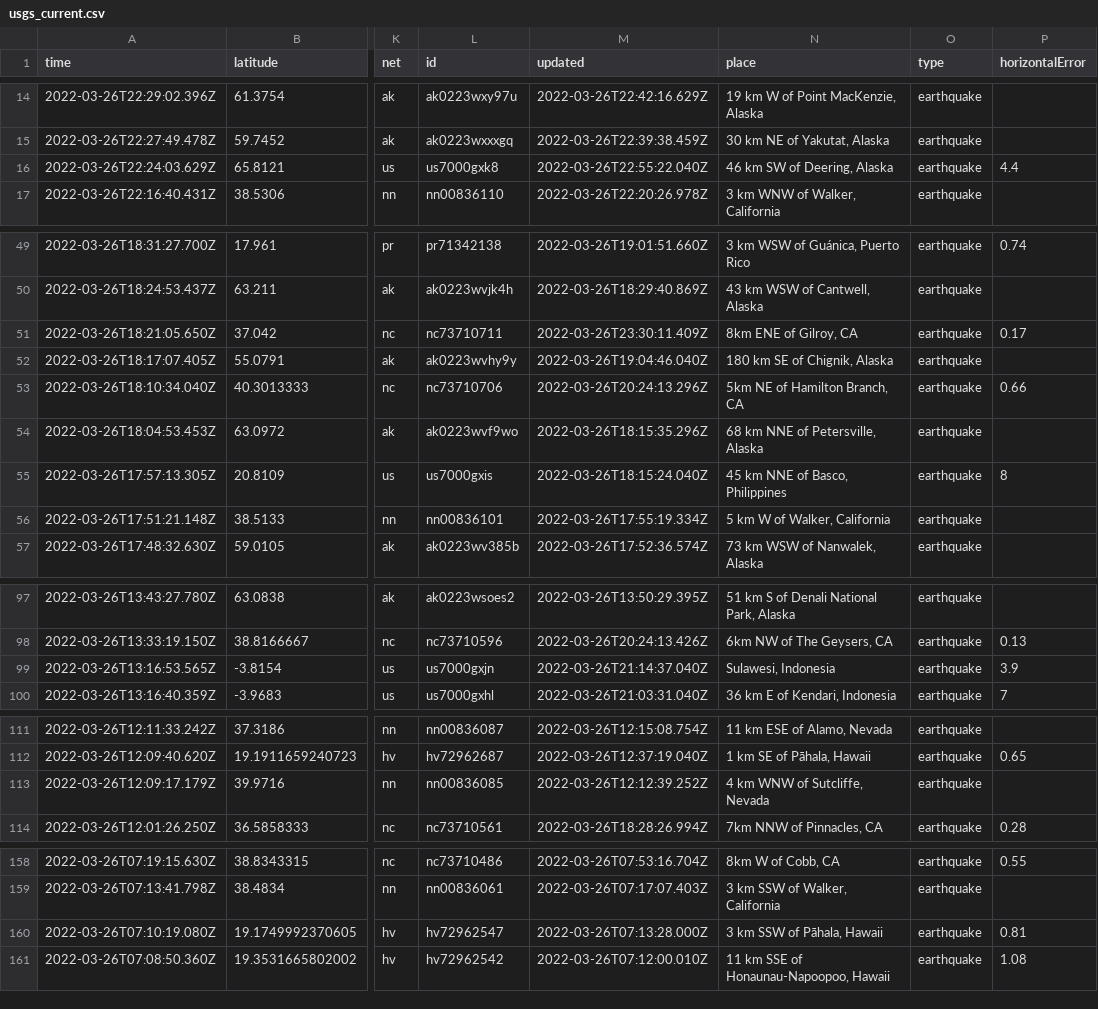
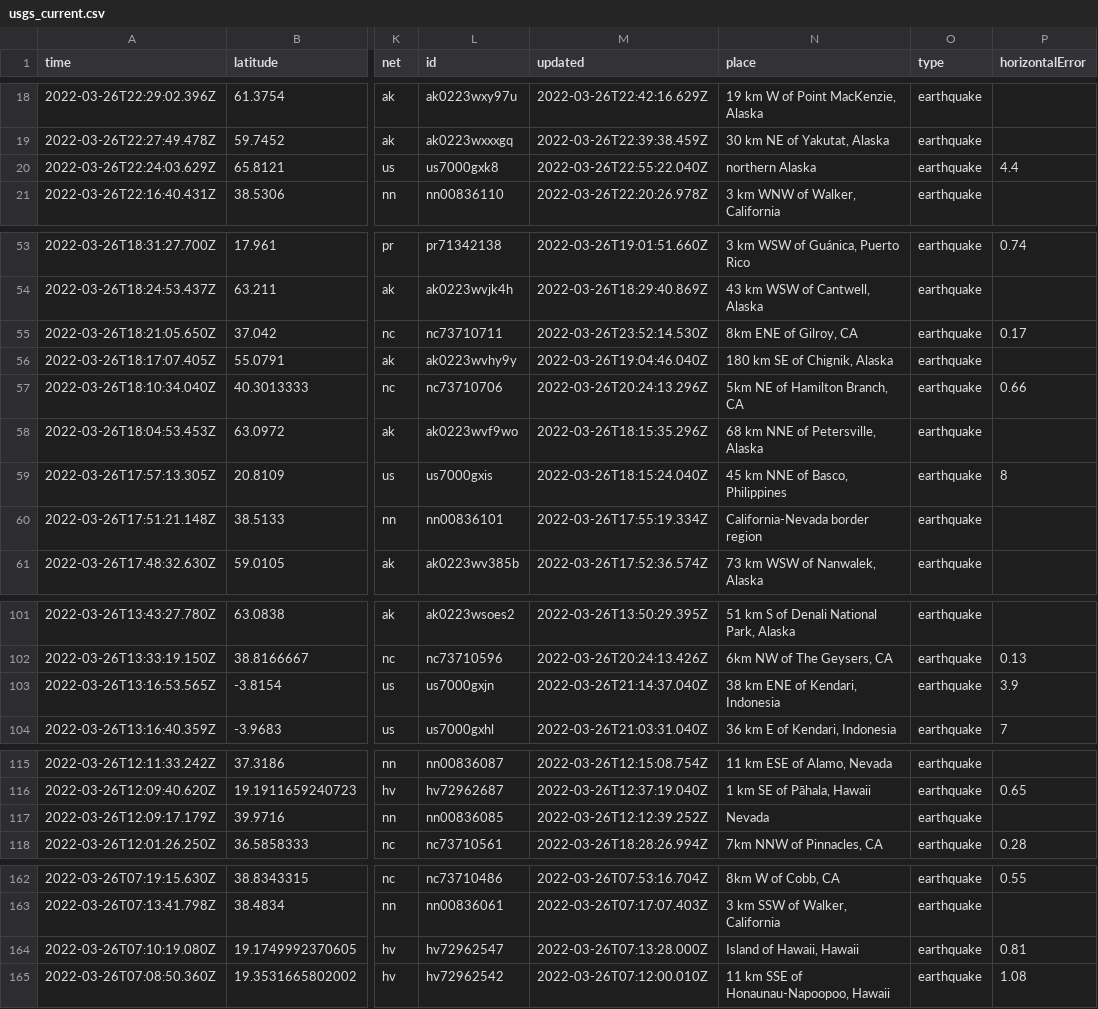
Before and after one commit to adriandgarcia/nicar2022_github_actions, a CSV file: usgs_current.csv, drawn as a sheet; only a part is shown, gaps mark what is left out; addresses are those after the commit; the diff covers the shown part only; the diff names each change by its address in the sheet, - before the commit and + after, or states it on an @@ line.

```diff
--- a/usgs_current.csv
+++ b/usgs_current.csv
-N20 (place): 46 km SW of Deering, Alaska
+N20 (place): northern Alaska
-M55 (updated): 2022-03-26T23:30:11.409Z
+M55 (updated): 2022-03-26T23:52:14.530Z
-N60 (place): 5 km W of Walker, California
+N60 (place): California-Nevada border region
-N103 (place): Sulawesi, Indonesia
+N103 (place): 38 km ENE of Kendari, Indonesia
-N117 (place): 4 km WNW of Sutcliffe, Nevada
+N117 (place): Nevada
-N164 (place): 3 km SSW of Pāhala, Hawaii
+N164 (place): Island of Hawaii, Hawaii
```
Also changed, not shown: 5 added rows, 2 removed rows and 6 edited cells elsewhere in this file, 1 other file.
